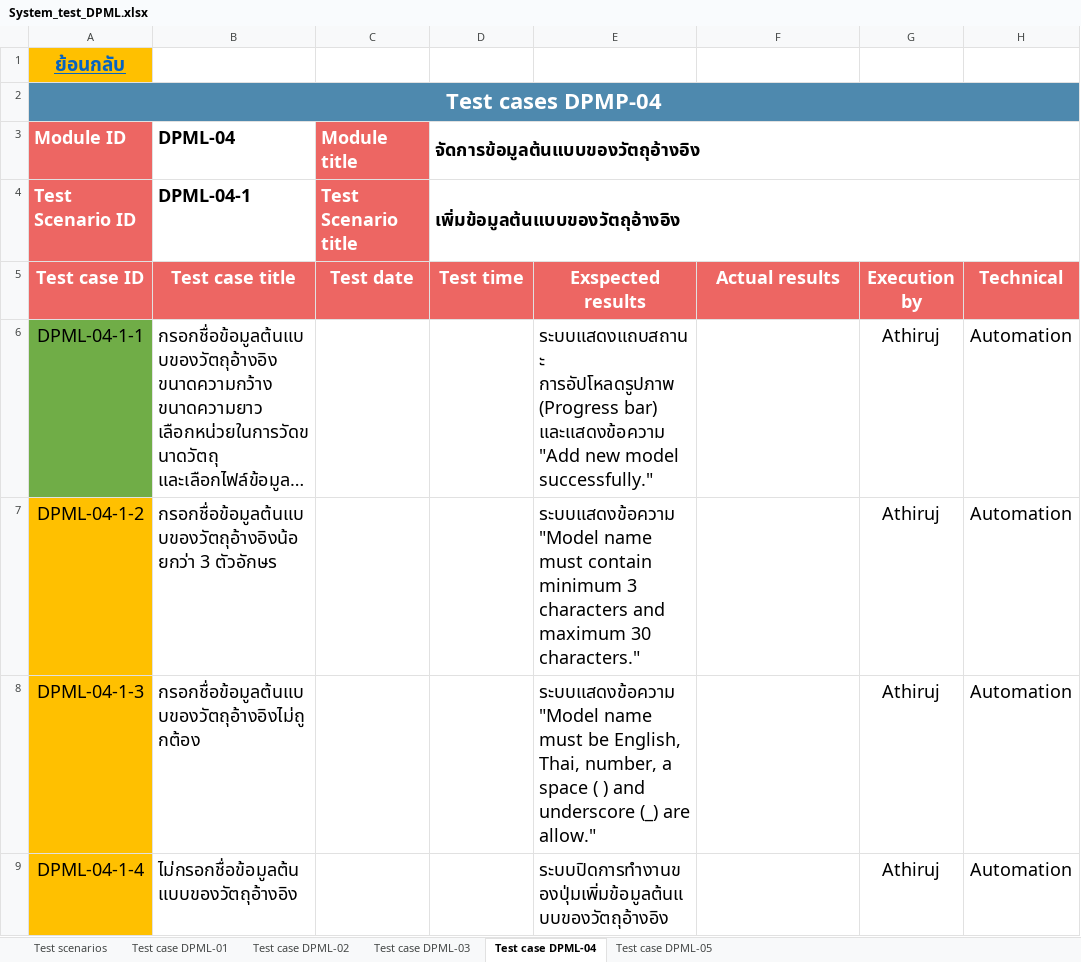
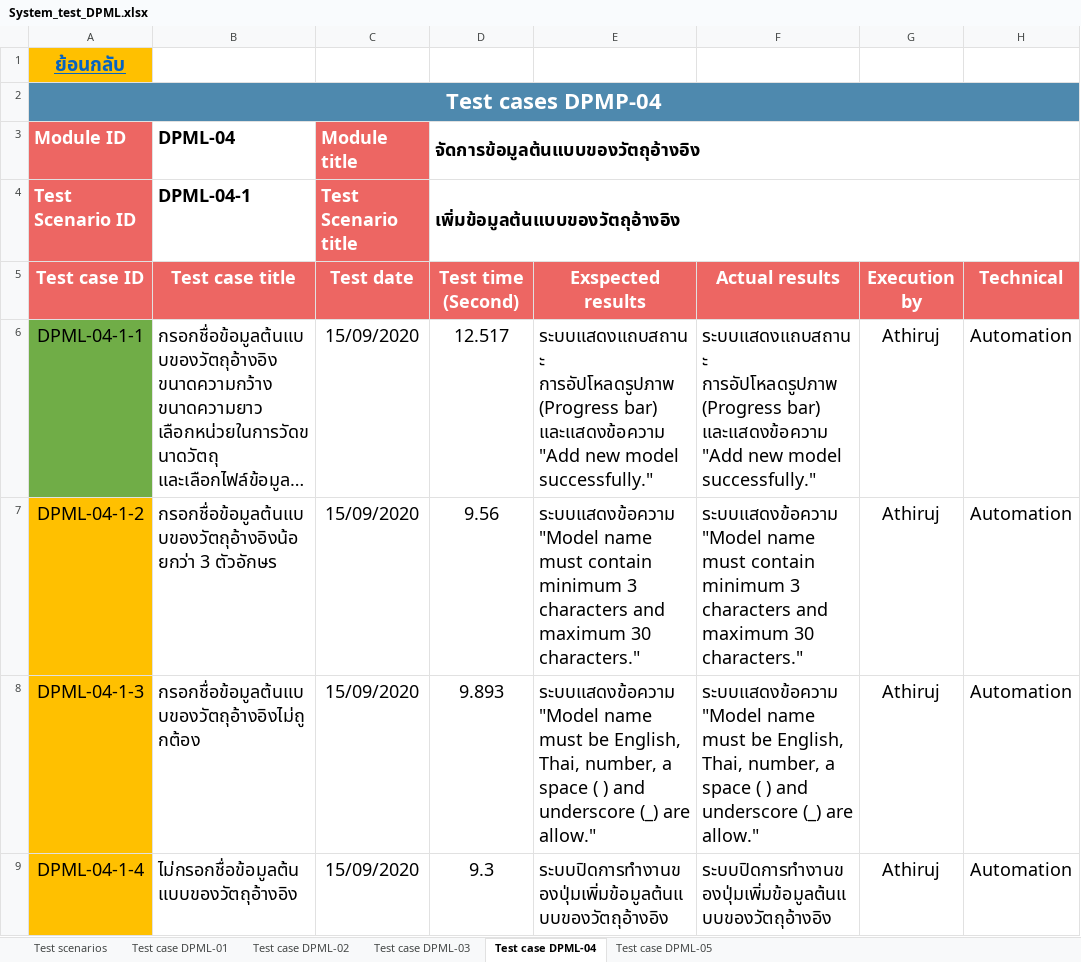
Before and after one commit to Athiruj-P/Term-Project, an Excel workbook: เอกสารการทดสอบระบบ/System_test_DPML.xlsx, sheet Test case DPML-04, drawn as a sheet; only a part is shown; long unchanged cells end in …; values as stored, in another font and other column widths than the file's, no borders; charts and pictures not drawn; ↵ is a line break in a cell; the diff covers the shown part only; the diff names each change by its address in the sheet, - before the commit and + after, or states it on an @@ line.

```diff
--- a/เอกสารการทดสอบระบบ/System_test_DPML.xlsx (sheet Test case DPML-04)
+++ b/เอกสารการทดสอบระบบ/System_test_DPML.xlsx (sheet Test case DPML-04)
-D5: Test time
+D5: Test time (Second)
-C6:C9: (empty)
+C6:C9: 15/09/2020
-D6: (empty)
+D6: 12.517
-F6: (empty)
+F6: ระบบแสดงแถบสถานะ ↵ การอัปโหลดรูปภาพ ↵ (Progress bar) และแสดงข้อความ ↵ "Add new model successfully."
-D7: (empty)
+D7: 9.56
-F7: (empty)
+F7: ระบบแสดงข้อความ ↵ "Model name must contain minimum 3 characters and maximum 30 characters."
-D8: (empty)
+D8: 9.893
-F8: (empty)
+F8: ระบบแสดงข้อความ ↵ "Model name must be English, Thai, number, a space ( ) and underscore (_) are allow."
-D9: (empty)
+D9: 9.3
-F9: (empty)
+F9: ระบบปิดการทำงานของปุ่มเพิ่มข้อมูลต้นแบบของวัตถุอ้างอิง
```
Also changed, not shown: 84 edited cells elsewhere in this sheet, sheet Test case DPML-03, sheet Test case DPML-02, sheet Test case DPML-05, sheet Test case DPML-01, hidden cells, charts or pictures.
